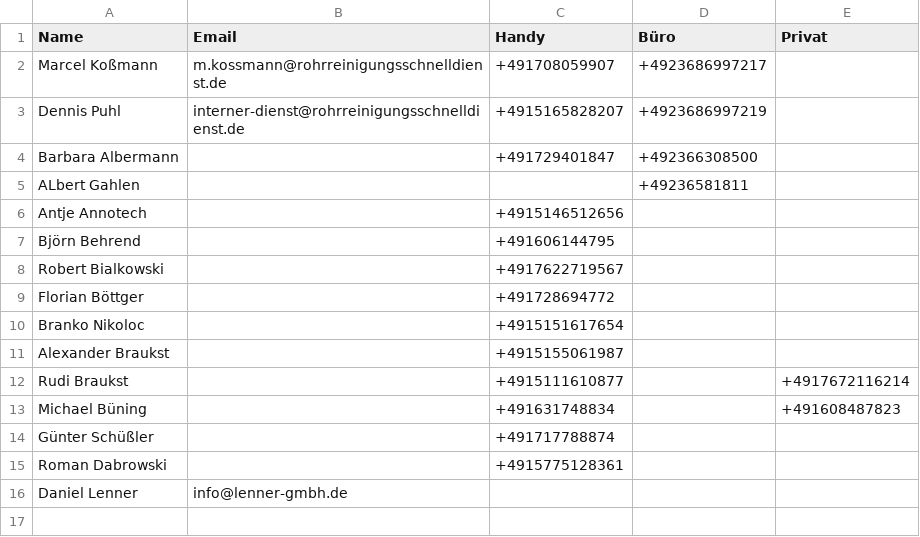
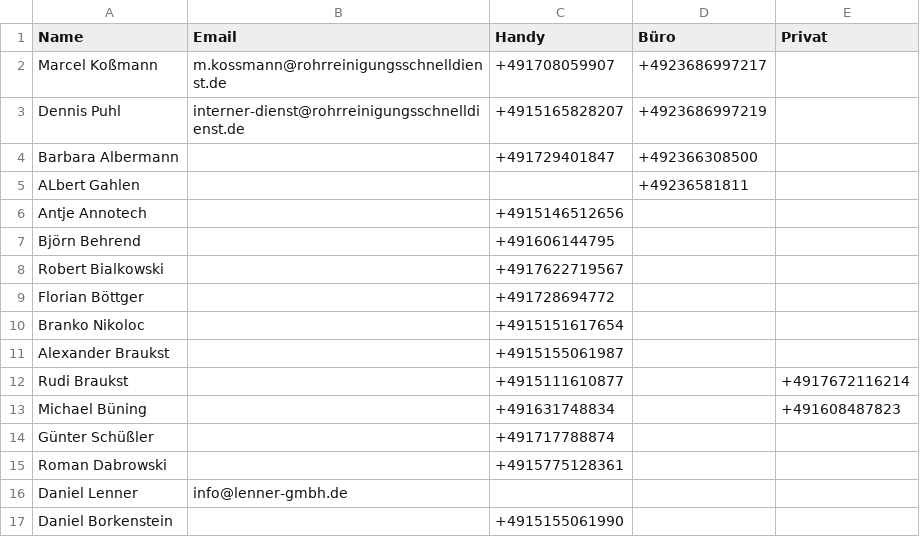
Before and after one commit to Kriko1978/mein-kontakt-tool, a CSV file: kontakte.csv, drawn as a sheet; the diff names each change by its address in the sheet, - before the commit and + after, or states it on an @@ line.

Commit message:
Hinzugefügt: Daniel Borkenstein

```diff
--- a/kontakte.csv
+++ b/kontakte.csv
+row 17: Daniel Borkenstein |  | +4915155061990
```
